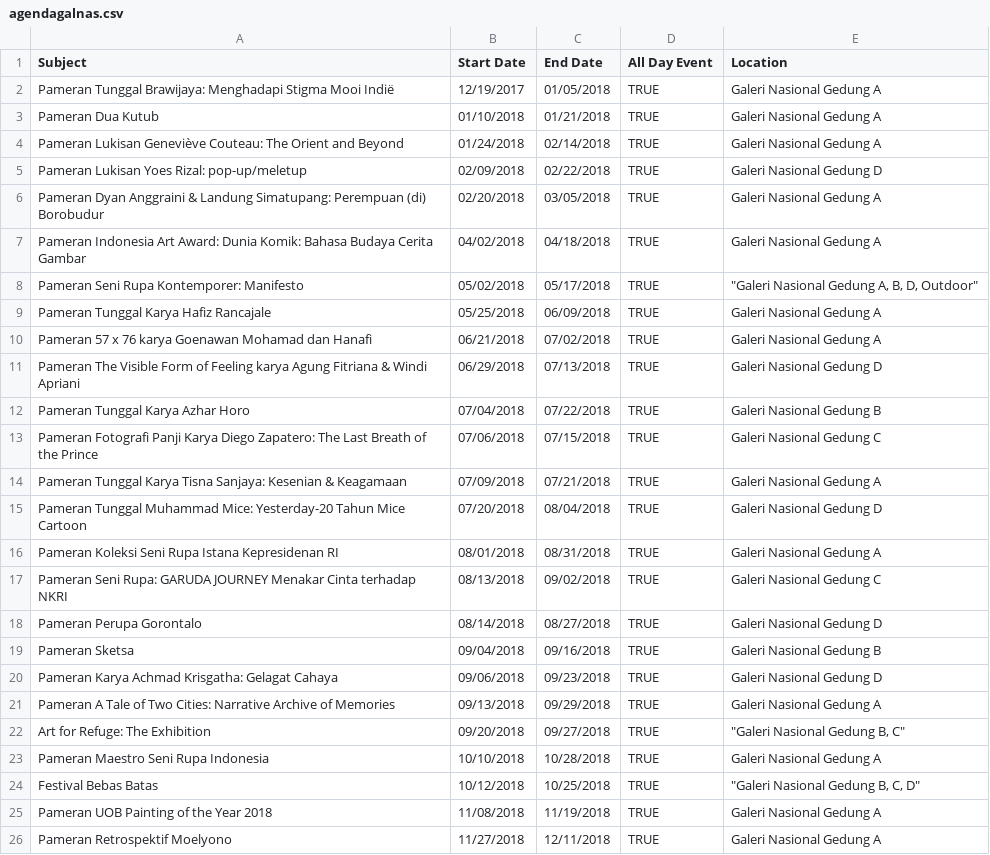
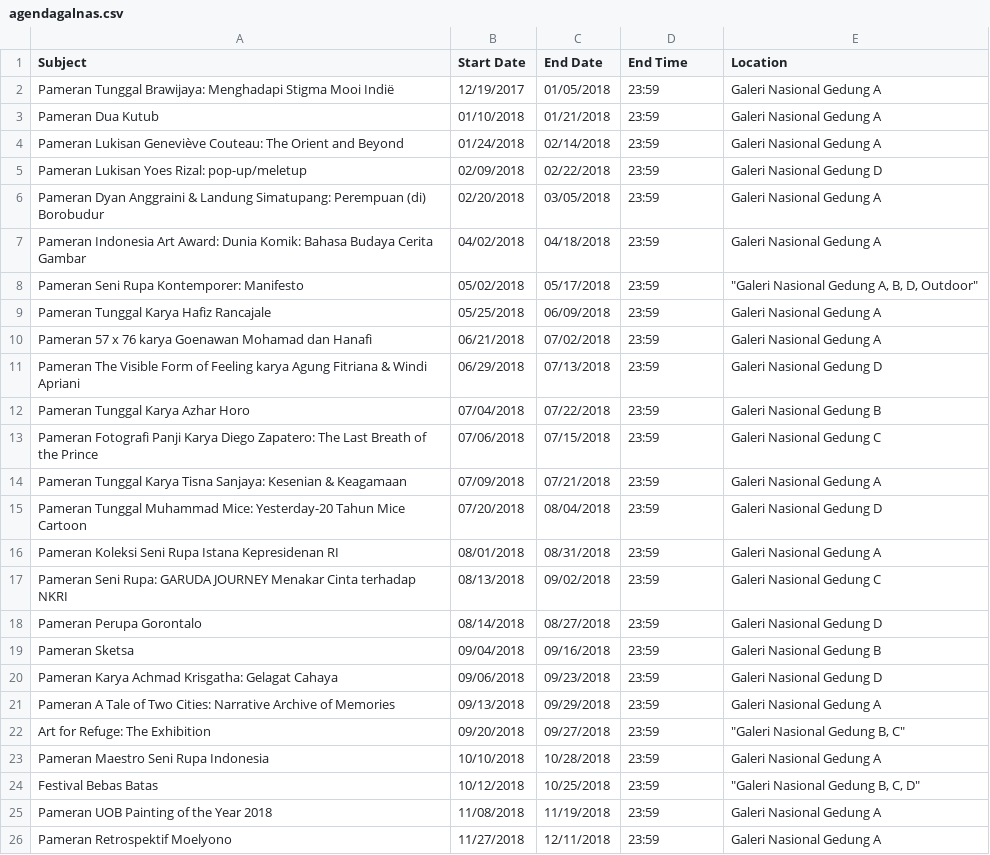
Before and after one commit to arkantanriwa/agenda-galnas, a CSV file: agendagalnas.csv, drawn as a sheet.

Commit message:
Update agendagalnas.csv

```diff
--- a/agendagalnas.csv
+++ b/agendagalnas.csv
@@ -1,26 +1,26 @@
-Subject,Start Date,End Date,All Day Event,Location
-Pameran Tunggal Brawijaya: Menghadapi Stigma Mooi Indië,12/19/2017,01/05/2018,TRUE,Galeri Nasional Gedung A
-Pameran Dua Kutub,01/10/2018,01/21/2018,TRUE,Galeri Nasional Gedung A
-Pameran Lukisan Geneviève Couteau: The Orient and Beyond,01/24/2018,02/14/2018,TRUE,Galeri Nasional Gedung A
-Pameran Lukisan Yoes Rizal: pop-up/meletup,02/09/2018,02/22/2018,TRUE,Galeri Nasional Gedung D
-Pameran Dyan Anggraini & Landung Simatupang: Perempuan (di) Borobudur,02/20/2018,03/05/2018,TRUE,Galeri Nasional Gedung A
-Pameran Indonesia Art Award: Dunia Komik: Bahasa Budaya Cerita Gambar,04/02/2018,04/18/2018,TRUE,Galeri Nasional Gedung A
-Pameran Seni Rupa Kontemporer: Manifesto,05/02/2018,05/17/2018,TRUE,"""Galeri Nasional Gedung A, B, D, Outdoor"""
-Pameran Tunggal Karya Hafiz Rancajale,05/25/2018,06/09/2018,TRUE,Galeri Nasional Gedung A
-Pameran 57 x 76 karya Goenawan Mohamad dan Hanafi,06/21/2018,07/02/2018,TRUE,Galeri Nasional Gedung A
-Pameran The Visible Form of Feeling karya Agung Fitriana & Windi Apriani,06/29/2018,07/13/2018,TRUE,Galeri Nasional Gedung D
-Pameran Tunggal Karya Azhar Horo,07/04/2018,07/22/2018,TRUE,Galeri Nasional Gedung B
-Pameran Fotografi Panji Karya Diego Zapatero: The Last Breath of the Prince,07/06/2018,07/15/2018,TRUE,Galeri Nasional Gedung C
-Pameran Tunggal Karya Tisna Sanjaya: Kesenian & Keagamaan,07/09/2018,07/21/2018,TRUE,Galeri Nasional Gedung A
-Pameran Tunggal Muhammad Mice: Yesterday-20 Tahun Mice Cartoon,07/20/2018,08/04/2018,TRUE,Galeri Nasional Gedung D
-Pameran Koleksi Seni Rupa Istana Kepresidenan RI,08/01/2018,08/31/2018,TRUE,Galeri Nasional Gedung A
-Pameran Seni Rupa: GARUDA JOURNEY Menakar Cinta terhadap NKRI,08/13/2018,09/02/2018,TRUE,Galeri Nasional Gedung C
-Pameran Perupa Gorontalo,08/14/2018,08/27/2018,TRUE,Galeri Nasional Gedung D
-Pameran Sketsa,09/04/2018,09/16/2018,TRUE,Galeri Nasional Gedung B
-Pameran Karya Achmad Krisgatha: Gelagat Cahaya,09/06/2018,09/23/2018,TRUE,Galeri Nasional Gedung D
-Pameran A Tale of Two Cities: Narrative Archive of Memories,09/13/2018,09/29/2018,TRUE,Galeri Nasional Gedung A
-Art for Refuge: The Exhibition,09/20/2018,09/27/2018,TRUE,"""Galeri Nasional Gedung B, C"""
-Pameran Maestro Seni Rupa Indonesia,10/10/2018,10/28/2018,TRUE,Galeri Nasional Gedung A
-Festival Bebas Batas,10/12/2018,10/25/2018,TRUE,"""Galeri Nasional Gedung B, C, D"""
-Pameran UOB Painting of the Year 2018,11/08/2018,11/19/2018,TRUE,Galeri Nasional Gedung A
-Pameran Retrospektif Moelyono,11/27/2018,12/11/2018,TRUE,Galeri Nasional Gedung A
+Subject,Start Date,End Date,End Time,Location
+Pameran Tunggal Brawijaya: Menghadapi Stigma Mooi Indië,12/19/2017,01/05/2018,23:59,Galeri Nasional Gedung A
+Pameran Dua Kutub,01/10/2018,01/21/2018,23:59,Galeri Nasional Gedung A
+Pameran Lukisan Geneviève Couteau: The Orient and Beyond,01/24/2018,02/14/2018,23:59,Galeri Nasional Gedung A
+Pameran Lukisan Yoes Rizal: pop-up/meletup,02/09/2018,02/22/2018,23:59,Galeri Nasional Gedung D
+Pameran Dyan Anggraini & Landung Simatupang: Perempuan (di) Borobudur,02/20/2018,03/05/2018,23:59,Galeri Nasional Gedung A
+Pameran Indonesia Art Award: Dunia Komik: Bahasa Budaya Cerita Gambar,04/02/2018,04/18/2018,23:59,Galeri Nasional Gedung A
+Pameran Seni Rupa Kontemporer: Manifesto,05/02/2018,05/17/2018,23:59,"""Galeri Nasional Gedung A, B, D, Outdoor"""
+Pameran Tunggal Karya Hafiz Rancajale,05/25/2018,06/09/2018,23:59,Galeri Nasional Gedung A
+Pameran 57 x 76 karya Goenawan Mohamad dan Hanafi,06/21/2018,07/02/2018,23:59,Galeri Nasional Gedung A
+Pameran The Visible Form of Feeling karya Agung Fitriana & Windi Apriani,06/29/2018,07/13/2018,23:59,Galeri Nasional Gedung D
+Pameran Tunggal Karya Azhar Horo,07/04/2018,07/22/2018,23:59,Galeri Nasional Gedung B
+Pameran Fotografi Panji Karya Diego Zapatero: The Last Breath of the Prince,07/06/2018,07/15/2018,23:59,Galeri Nasional Gedung C
+Pameran Tunggal Karya Tisna Sanjaya: Kesenian & Keagamaan,07/09/2018,07/21/2018,23:59,Galeri Nasional Gedung A
+Pameran Tunggal Muhammad Mice: Yesterday-20 Tahun Mice Cartoon,07/20/2018,08/04/2018,23:59,Galeri Nasional Gedung D
+Pameran Koleksi Seni Rupa Istana Kepresidenan RI,08/01/2018,08/31/2018,23:59,Galeri Nasional Gedung A
+Pameran Seni Rupa: GARUDA JOURNEY Menakar Cinta terhadap NKRI,08/13/2018,09/02/2018,23:59,Galeri Nasional Gedung C
+Pameran Perupa Gorontalo,08/14/2018,08/27/2018,23:59,Galeri Nasional Gedung D
+Pameran Sketsa,09/04/2018,09/16/2018,23:59,Galeri Nasional Gedung B
+Pameran Karya Achmad Krisgatha: Gelagat Cahaya,09/06/2018,09/23/2018,23:59,Galeri Nasional Gedung D
+Pameran A Tale of Two Cities: Narrative Archive of Memories,09/13/2018,09/29/2018,23:59,Galeri Nasional Gedung A
+Art for Refuge: The Exhibition,09/20/2018,09/27/2018,23:59,"""Galeri Nasional Gedung B, C"""
+Pameran Maestro Seni Rupa Indonesia,10/10/2018,10/28/2018,23:59,Galeri Nasional Gedung A
+Festival Bebas Batas,10/12/2018,10/25/2018,23:59,"""Galeri Nasional Gedung B, C, D"""
+Pameran UOB Painting of the Year 2018,11/08/2018,11/19/2018,23:59,Galeri Nasional Gedung A
+Pameran Retrospektif Moelyono,11/27/2018,12/11/2018,23:59,Galeri Nasional Gedung A
```
